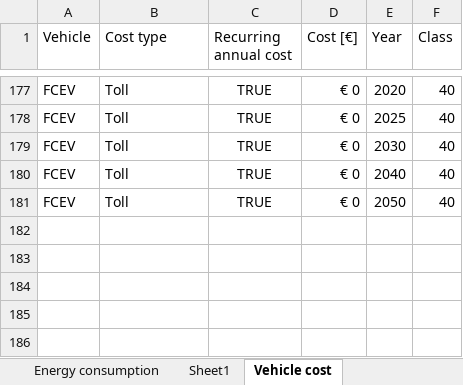
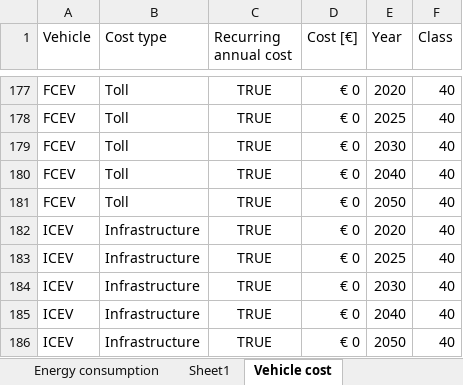
Before and after one commit to bigredpandas/tco-trucks, an Excel workbook: TCO-trucking.xlsx, sheet Vehicle cost, drawn as a sheet; only a part is shown, gaps mark what is left out; values as stored, in another font and other column widths than the file's, no borders; charts and pictures and table styles not drawn; the diff names each change by its address in the sheet, - before the commit and + after, or states it on an @@ line.

```diff
--- a/TCO-trucking.xlsx (sheet Vehicle cost)
+++ b/TCO-trucking.xlsx (sheet Vehicle cost)
+row 182: ICEV | Infrastructure | TRUE | € 0 | 2020 | 40
+row 183: ICEV | Infrastructure | TRUE | € 0 | 2025 | 40
+row 184: ICEV | Infrastructure | TRUE | € 0 | 2030 | 40
+row 185: ICEV | Infrastructure | TRUE | € 0 | 2040 | 40
+row 186: ICEV | Infrastructure | TRUE | € 0 | 2050 | 40
```
Also changed, not shown: sheet Toll, 1 other file.
